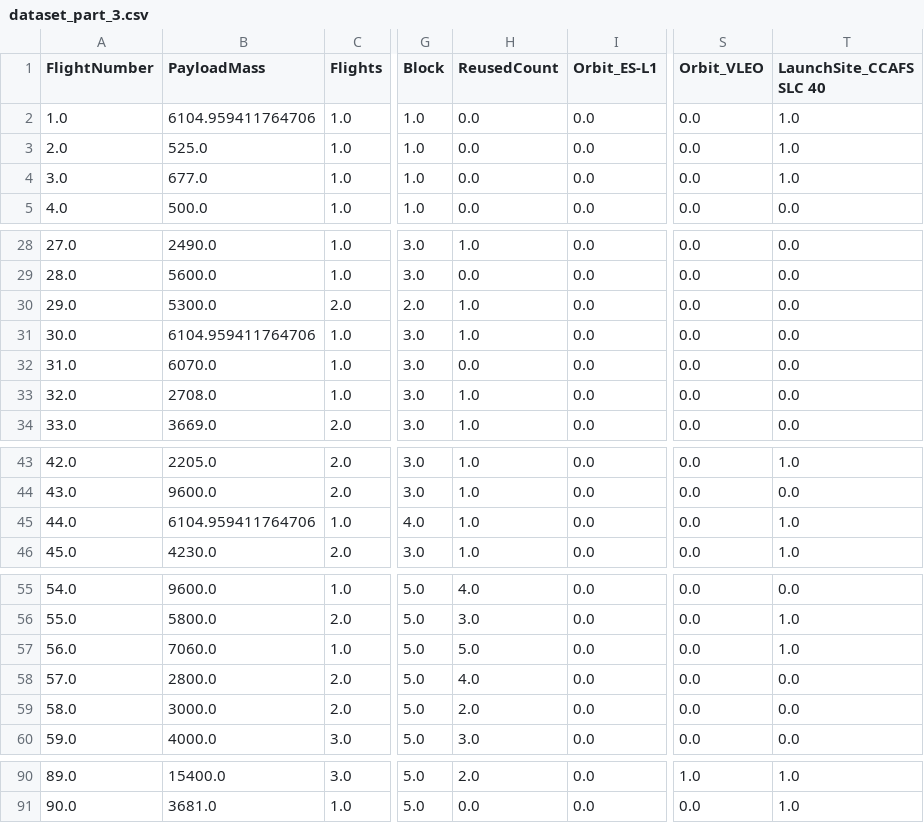
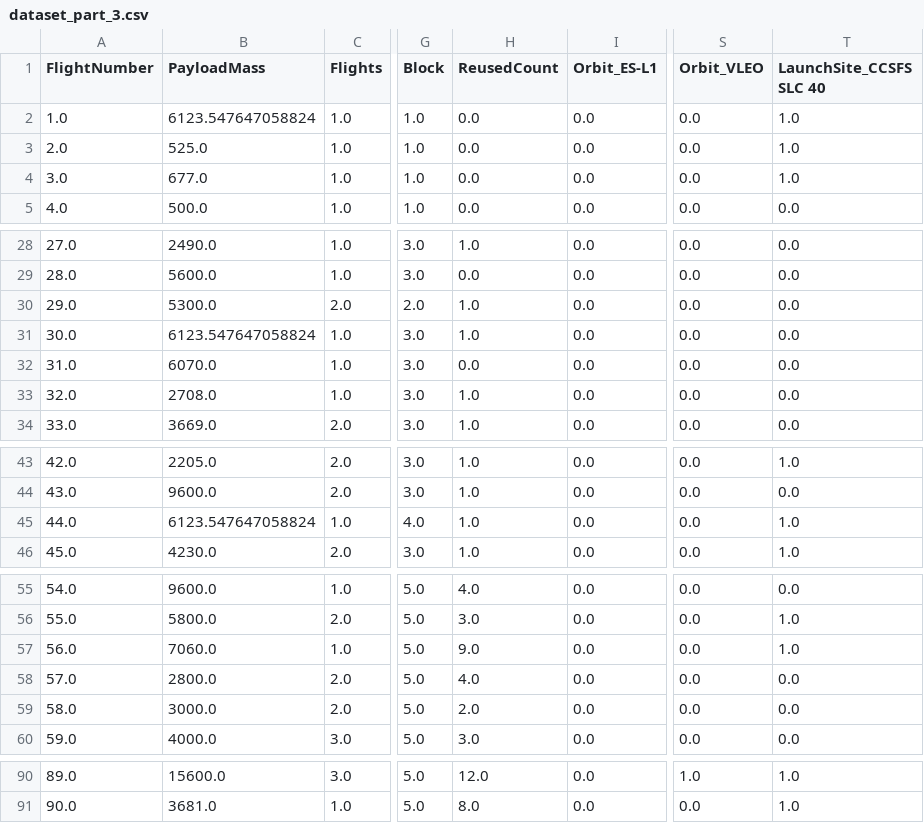
Before and after one commit to mrpintime/Falcon9_Landing, a CSV file: Exploratory_DataAnalysis(EDA)/Visualize with Matplotlib_seaborn/dataset_part_3.csv, drawn as a sheet; only a part is shown, gaps mark what is left out; the diff covers the shown part only; the diff names each change by its address in the sheet, - before the commit and + after, or states it on an @@ line.

```diff
--- a/Exploratory_DataAnalysis(EDA)/Visualize with Matplotlib_seaborn/dataset_part_3.csv
+++ b/Exploratory_DataAnalysis(EDA)/Visualize with Matplotlib_seaborn/dataset_part_3.csv
-T1: LaunchSite_CCAFS SLC 40
+T1: LaunchSite_CCSFS SLC 40
-B2 (PayloadMass): 6104.959411764706
+B2 (PayloadMass): 6123.547647058824
-B31 (PayloadMass): 6104.959411764706
+B31 (PayloadMass): 6123.547647058824
-B45 (PayloadMass): 6104.959411764706
+B45 (PayloadMass): 6123.547647058824
-H57 (ReusedCount): 5.0
+H57 (ReusedCount): 9.0
-B90 (PayloadMass): 15400.0
+B90 (PayloadMass): 15600.0
-H90 (ReusedCount): 2.0
+H90 (ReusedCount): 12.0
-H91 (ReusedCount): 0.0
+H91 (ReusedCount): 8.0
```
Also changed, not shown: 31 edited cells elsewhere in this file, 9 other files.
